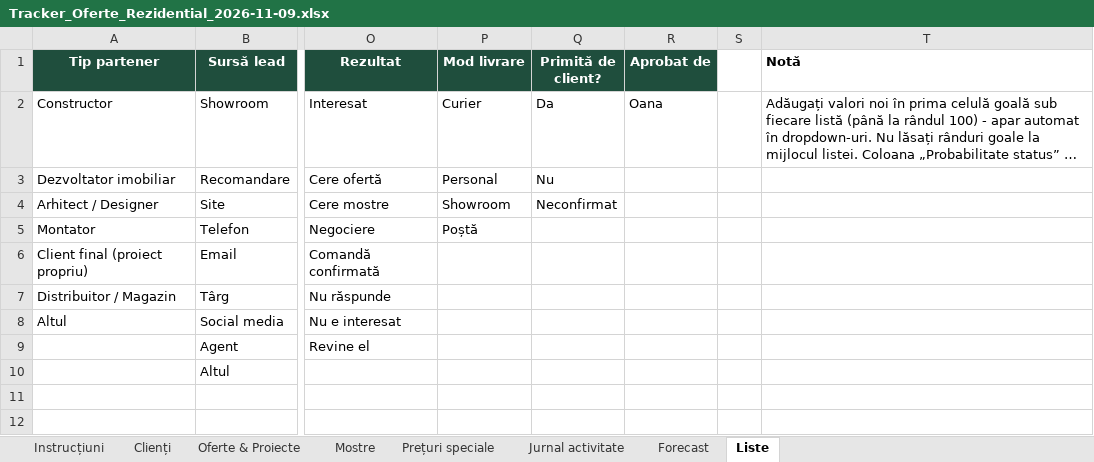
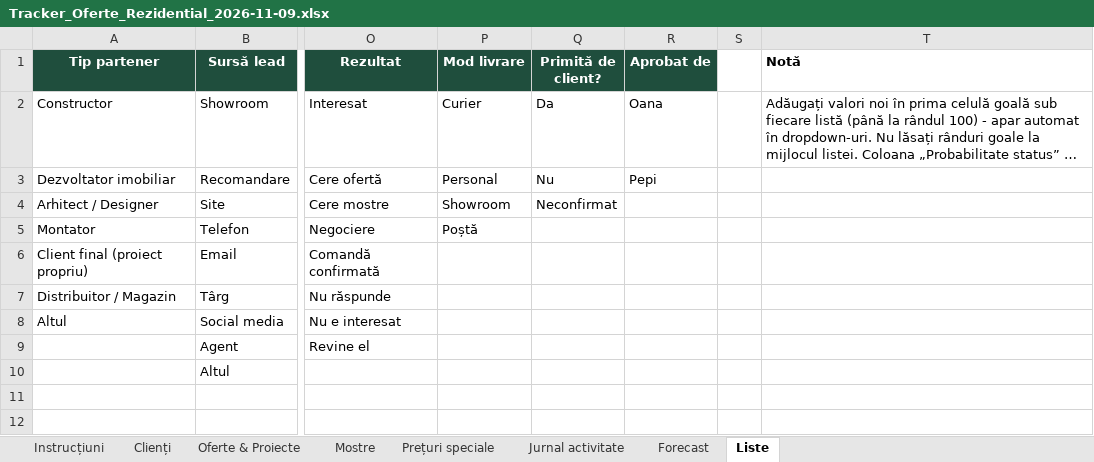
Before and after one commit to oanavaduva/translator-ro, an Excel workbook: tracker-oferte/Tracker_Oferte_Rezidential_2026-11-09.xlsx, sheet Liste, drawn as a sheet; only a part is shown, gaps mark what is left out; long unchanged cells end in …; values as stored, in another font and other column widths than the file's, no borders; the diff names each change by its address in the sheet, - before the commit and + after, or states it on an @@ line.

```diff
--- a/tracker-oferte/Tracker_Oferte_Rezidential_2026-11-09.xlsx (sheet Liste)
+++ b/tracker-oferte/Tracker_Oferte_Rezidential_2026-11-09.xlsx (sheet Liste)
-R3 (Aprobat de): (empty)
+R3 (Aprobat de): Pepi
```
Also changed, not shown: sheet Instrucțiuni, 1 other file.
